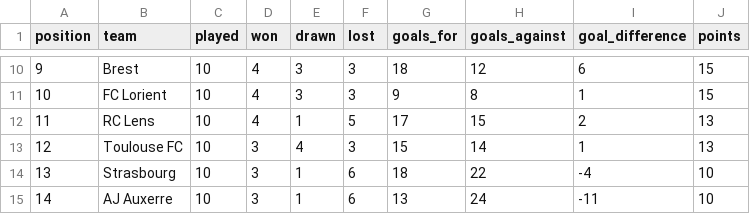
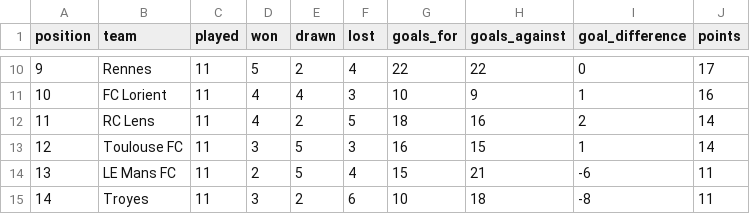
Before and after one commit to wildsonfranciscosilva1986-coder/din-mercado-ligue1-2026-27, a CSV file: source_snapshots/official_standings_latest.csv, drawn as a sheet; only a part is shown, gaps mark what is left out; the diff covers the shown part only.

```diff
--- a/source_snapshots/official_standings_latest.csv
+++ b/source_snapshots/official_standings_latest.csv
@@ -10,6 +10,6 @@
-9,Brest,10,4,3,3,18,12,6,15
-10,FC Lorient,10,4,3,3,9,8,1,15
-11,RC Lens,10,4,1,5,17,15,2,13
-12,Toulouse FC,10,3,4,3,15,14,1,13
-13,Strasbourg,10,3,1,6,18,22,-4,10
-14,AJ Auxerre,10,3,1,6,13,24,-11,10
+9,Rennes,11,5,2,4,22,22,0,17
+10,FC Lorient,11,4,4,3,10,9,1,16
+11,RC Lens,11,4,2,5,18,16,2,14
+12,Toulouse FC,11,3,5,3,16,15,1,14
+13,LE Mans FC,11,2,5,4,15,21,-6,11
+14,Troyes,11,3,2,6,10,18,-8,11
```
Also changed, not shown: 91 edited cells elsewhere in this file, ligue1_2026_27_matches.csv, source_snapshots/espn_results_crosscheck_latest.csv, 8 other files.
